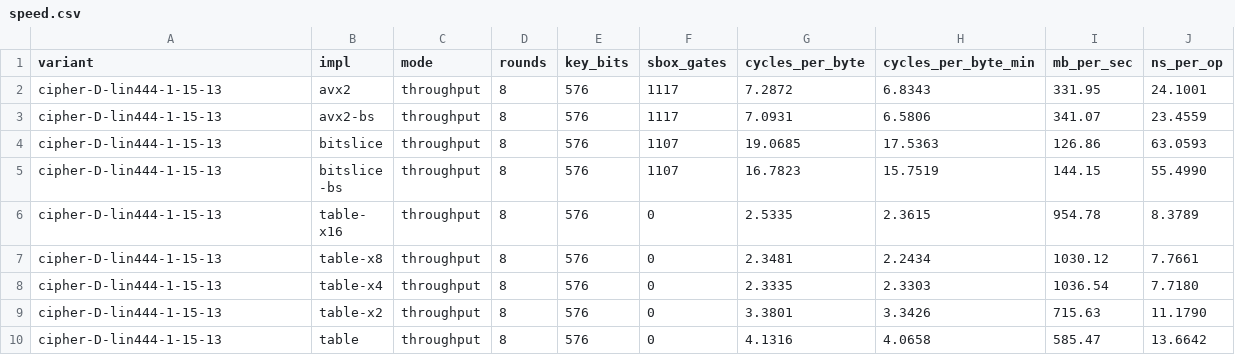
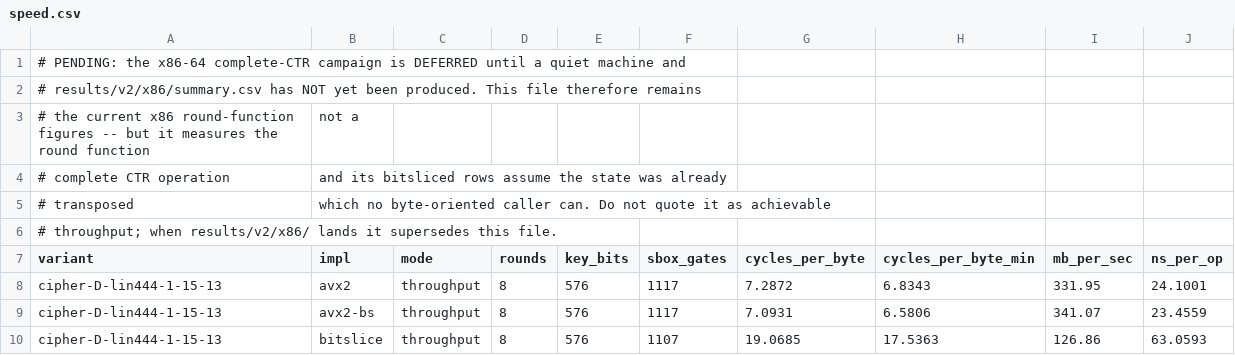
Before and after one commit to EncryptedSilence/PresentContinuous, a CSV file: results/speed.csv, drawn as a sheet; only a part is shown; the shorter side is filled out with more unchanged rows.

```diff
--- a/results/speed.csv
+++ b/results/speed.csv
@@ -1 +1,7 @@
+# PENDING: the x86-64 complete-CTR campaign is DEFERRED until a quiet machine and
+# results/v2/x86/summary.csv has NOT yet been produced. This file therefore remains
+# the current x86 round-function figures -- but it measures the round function, not a
+# complete CTR operation, and its bitsliced rows assume the state was already
+# transposed, which no byte-oriented caller can. Do not quote it as achievable
+# throughput; when results/v2/x86/ lands it supersedes this file.
 variant,impl,mode,rounds,key_bits,sbox_gates,cycles_per_byte,cycles_per_byte_min,mb_per_sec,ns_per_op
```
Also changed, not shown: results/gpu-speed-16m.csv, results/gpu-speed-optimized.csv, 18 other files.
